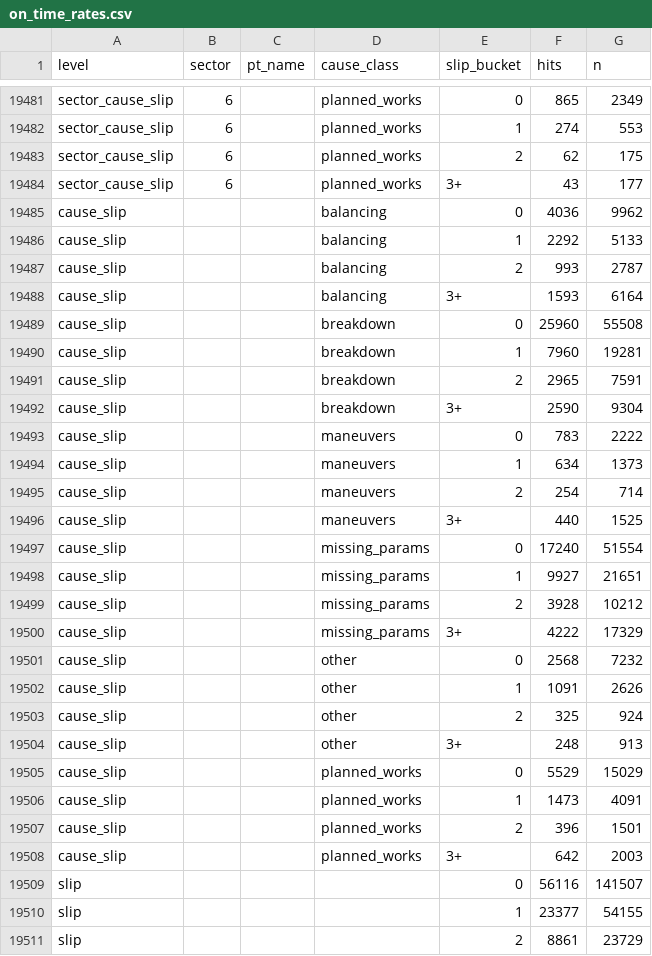
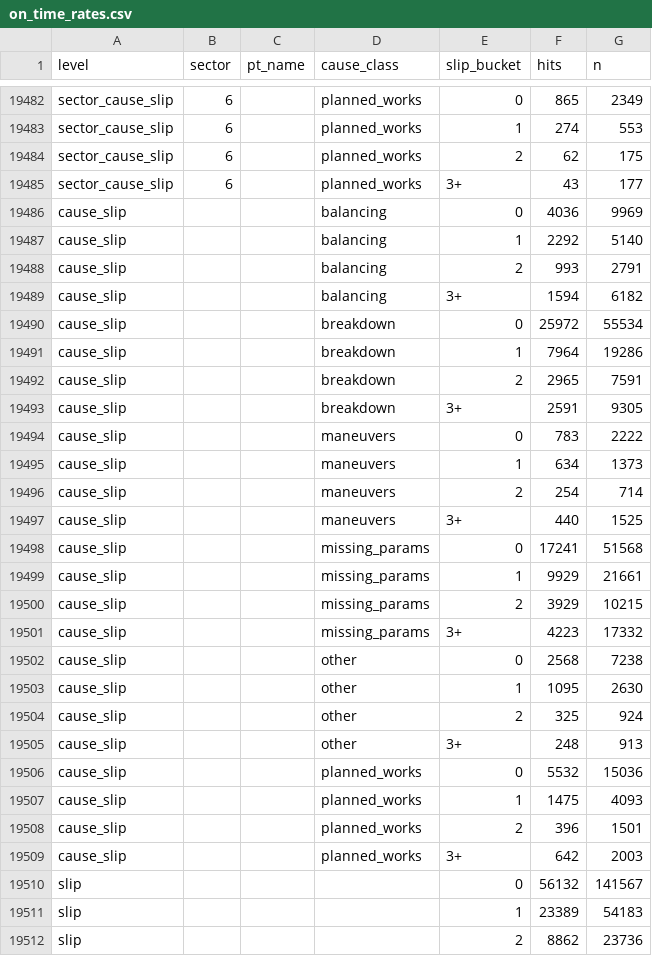
Before and after one commit to FlorinPopaCodes/termoficare-data, a CSV file: data/derived/on_time_rates.csv, drawn as a sheet; only a part is shown, gaps mark what is left out; the diff covers the shown part only.

```diff
--- a/data/derived/on_time_rates.csv
+++ b/data/derived/on_time_rates.csv
@@ -19484,10 +19485,10 @@ sector_cause_slip,6,,planned_works,2,62,175
 sector_cause_slip,6,,planned_works,3+,43,177
-cause_slip,,,balancing,0,4036,9962
-cause_slip,,,balancing,1,2292,5133
-cause_slip,,,balancing,2,993,2787
-cause_slip,,,balancing,3+,1593,6164
-cause_slip,,,breakdown,0,25960,55508
-cause_slip,,,breakdown,1,7960,19281
+cause_slip,,,balancing,0,4036,9969
+cause_slip,,,balancing,1,2292,5140
+cause_slip,,,balancing,2,993,2791
+cause_slip,,,balancing,3+,1594,6182
+cause_slip,,,breakdown,0,25972,55534
+cause_slip,,,breakdown,1,7964,19286
 cause_slip,,,breakdown,2,2965,7591
-cause_slip,,,breakdown,3+,2590,9304
+cause_slip,,,breakdown,3+,2591,9305
 cause_slip,,,maneuvers,0,783,2222
@@ -19496,16 +19497,16 @@ cause_slip,,,maneuvers,2,254,714
 cause_slip,,,maneuvers,3+,440,1525
-cause_slip,,,missing_params,0,17240,51554
-cause_slip,,,missing_params,1,9927,21651
-cause_slip,,,missing_params,2,3928,10212
-cause_slip,,,missing_params,3+,4222,17329
-cause_slip,,,other,0,2568,7232
-cause_slip,,,other,1,1091,2626
+cause_slip,,,missing_params,0,17241,51568
+cause_slip,,,missing_params,1,9929,21661
+cause_slip,,,missing_params,2,3929,10215
+cause_slip,,,missing_params,3+,4223,17332
+cause_slip,,,other,0,2568,7238
+cause_slip,,,other,1,1095,2630
 cause_slip,,,other,2,325,924
 cause_slip,,,other,3+,248,913
-cause_slip,,,planned_works,0,5529,15029
-cause_slip,,,planned_works,1,1473,4091
+cause_slip,,,planned_works,0,5532,15036
+cause_slip,,,planned_works,1,1475,4093
 cause_slip,,,planned_works,2,396,1501
 cause_slip,,,planned_works,3+,642,2003
-slip,,,,0,56116,141507
-slip,,,,1,23377,54155
-slip,,,,2,8861,23729
+slip,,,,0,56132,141567
+slip,,,,1,23389,54183
+slip,,,,2,8862,23736
```
Also changed, not shown: 1 added row and 141 edited cells elsewhere in this file, data/derived/active_episodes.csv, 4 other files.
